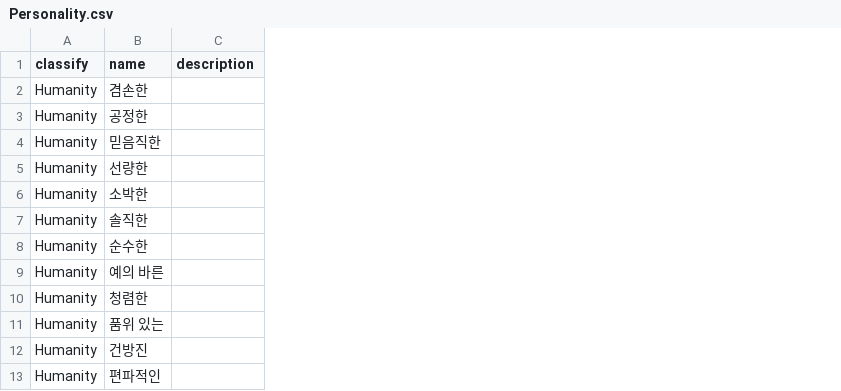
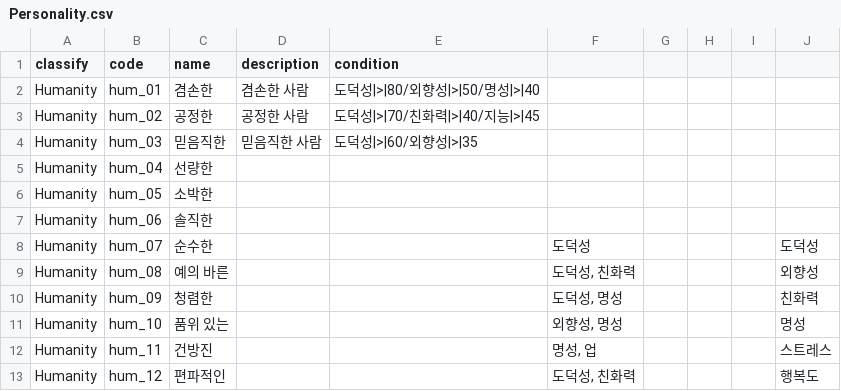
Before and after one commit to nejukmaster/AwesomeLifeManager, a CSV file: AwesomeLifeManager/Assets/Resources/DataSheet/Personality.csv, drawn as a sheet; only a part is shown; addresses are those after the commit; the diff names each change by its address in the sheet, - before the commit and + after, or states it on an @@ line.

```diff
--- a/AwesomeLifeManager/Assets/Resources/DataSheet/Personality.csv
+++ b/AwesomeLifeManager/Assets/Resources/DataSheet/Personality.csv
+column B (code), rows 2-13: hum_01 | hum_02 | hum_03 | hum_04 | hum_05 | hum_06 | hum_07 | hum_08 | hum_09 | hum_10 | hum_11 | hum_12
+column E (condition), rows 2-4: 도덕성|>|80/외향성|>|50/명성|>|40 | 도덕성|>|70/친화력|>|40/지능|>|45 | 도덕성|>|60/외향성|>|35
+column F, rows 8-13: 도덕성 | 도덕성, 친화력 | 도덕성, 명성 | 외향성, 명성 | 명성, 업 | 도덕성, 친화력
+column G, empty
+column H, empty
+column I, empty
+column J, rows 8-13: 도덕성 | 외향성 | 친화력 | 명성 | 스트레스 | 행복도
-D2 (description): (empty)
+D2 (description): 겸손한 사람
-D3 (description): (empty)
+D3 (description): 공정한 사람
-D4 (description): (empty)
+D4 (description): 믿음직한 사람
```
Also changed, not shown: 15 other files.
